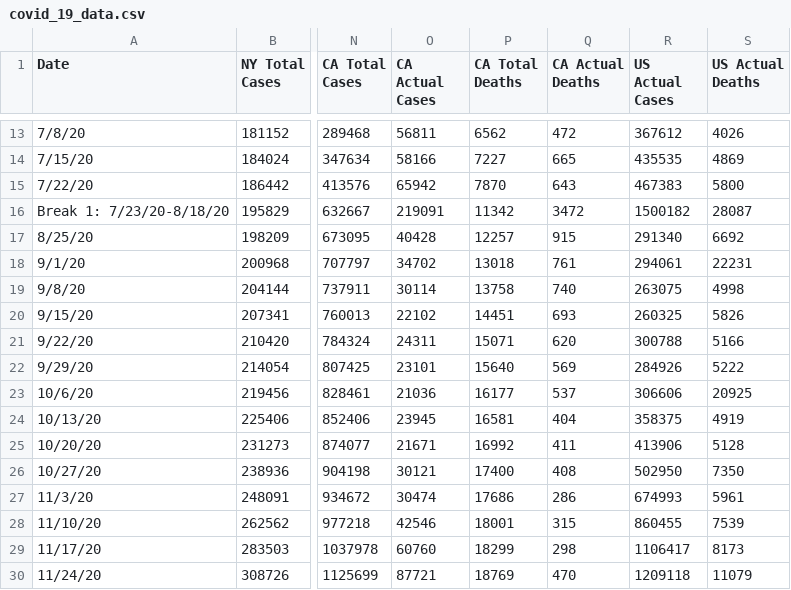
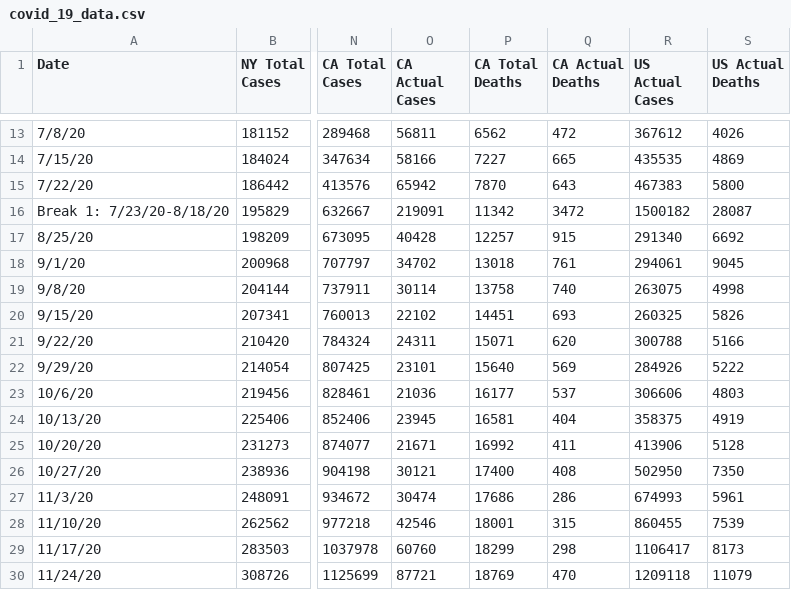
Before and after one commit to isdicely/Project-1, a CSV file: Data_Evaluation/Resources/covid_19_data.csv, drawn as a sheet; only a part is shown, gaps mark what is left out; the diff names each change by its address in the sheet, - before the commit and + after, or states it on an @@ line.

Commit message:
fix

```diff
--- a/Data_Evaluation/Resources/covid_19_data.csv
+++ b/Data_Evaluation/Resources/covid_19_data.csv
-S18 (US Actual Deaths): 22231
+S18 (US Actual Deaths): 9045
-S23 (US Actual Deaths): 20925
+S23 (US Actual Deaths): 4803
```
